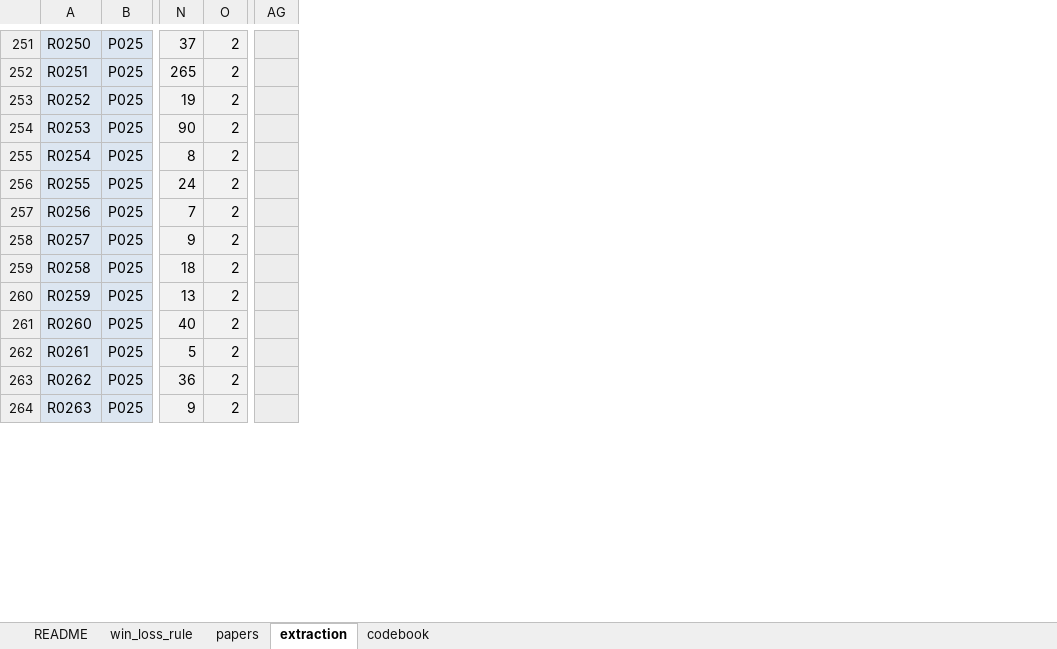
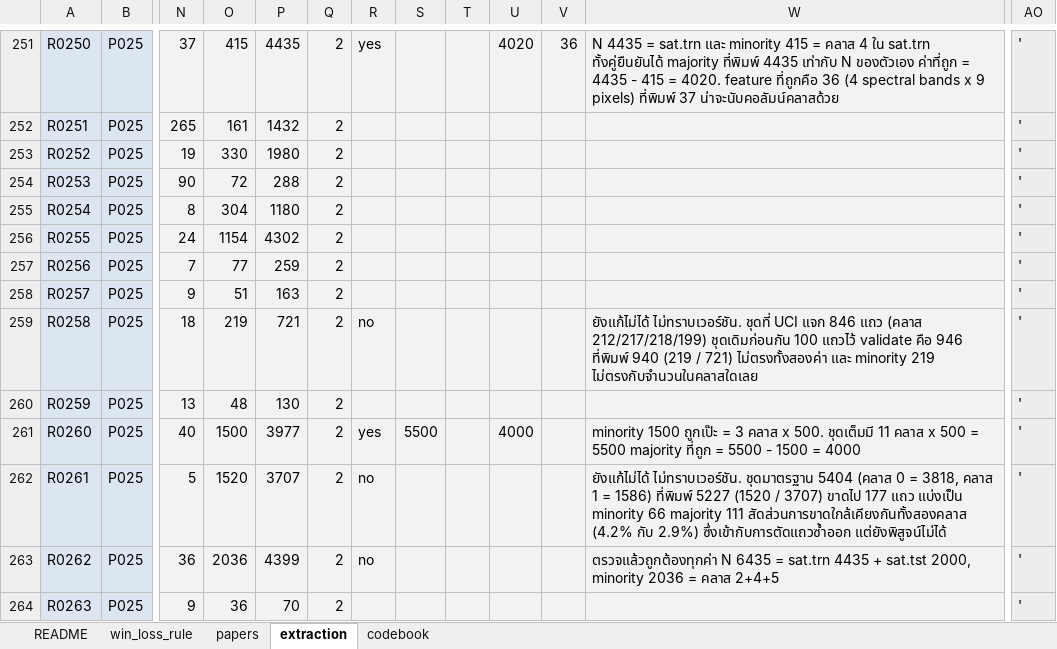
Before and after one commit to tohnperfect/SMOTE25, an Excel workbook: Data section/SMOTE25_data_extraction.xlsx, sheet extraction, drawn as a sheet; only a part is shown, gaps mark what is left out; values as stored, in another font and other column widths than the file's, no borders; charts and pictures not drawn; addresses are those after the commit; the diff covers the shown part only; the diff names each change by its address in the sheet, - before the commit and + after, or states it on an @@ line.

```diff
--- a/Data section/SMOTE25_data_extraction.xlsx (sheet extraction)
+++ b/Data section/SMOTE25_data_extraction.xlsx (sheet extraction)
+column O, rows 251-264: 415 | 161 | 330 | 72 | 304 | 1154 | 77 | 51 | 219 | 48 | 1500 | 1520 | 2036 | 36
+column P, rows 251-264: 4435 | 1432 | 1980 | 288 | 1180 | 4302 | 259 | 163 | 721 | 130 | 3977 | 3707 | 4399 | 70
+column R, rows 251-263: yes |  |  |  |  |  |  |  | no |  | yes | no | no
+column S, row 261: 5500
+column T, empty
+column U, rows 251-261: 4020 |  |  |  |  |  |  |  |  |  | 4000
+column V, row 251: 36
+column W, rows 251-263: N 4435 = sat.trn และ minority 415 = คลาส 4 ใน sat.trn ทั้งคู่ยืนยันได้ majority ที่พิมพ์ 4435 เท่ากับ N ของตัวเอง ค่าที่ถูก = 4435 - 415 = 4020. feature ที่ถูกคือ 36 (4 spectral bands x 9 pixels) ที่พิมพ์ 37 น่าจะนับคอลัมน์คลาสด้วย |  |  |  |  |  |  |  | ยังแก้ไม่ได้ ไม่ทราบเวอร์ชัน. ชุดที่ UCI แจก 846 แถว (คลาส 212/217/218/199) ชุดเดิมก่อนกัน 100 แถวไว้ validate คือ 946 ที่พิมพ์ 940 (219 / 721) ไม่ตรงทั้งสองค่า และ minority 219 ไม่ตรงกับจำนวนในคลาสใดเลย |  | minority 1500 ถูกเป๊ะ = 3 คลาส x 500. ชุดเต็มมี 11 คลาส x 500 = 5500 majority ที่ถูก = 5500 - 1500 = 4000 | ยังแก้ไม่ได้ ไม่ทราบเวอร์ชัน. ชุดมาตรฐาน 5404 (คลาส 0 = 3818, คลาส 1 = 1586) ที่พิมพ์ 5227 (1520 / 3707) ขาดไป 177 แถว แบ่งเป็น minority 66 majority 111 สัดส่วนการขาดใกล้เคียงกันทั้งสองคลาส (4.2% กับ 2.9%) ซึ่งเข้ากับการตัดแถวซ้ำออก แต่ยังพิสูจน์ไม่ได้ | ตรวจแล้วถูกต้องทุกค่า N 6435 = sat.trn 4435 + sat.tst 2000, minority 2036 = คลาส 2+4+5
-AO251:AO264: (empty)
+AO251:AO264: '
```
Also changed, not shown: 1691 edited cells elsewhere in this sheet, sheet codebook, 4 other files.
